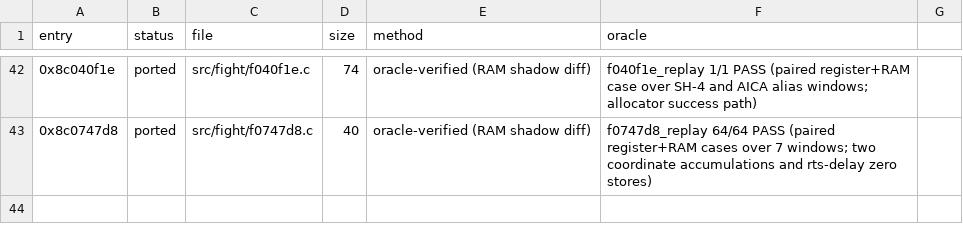
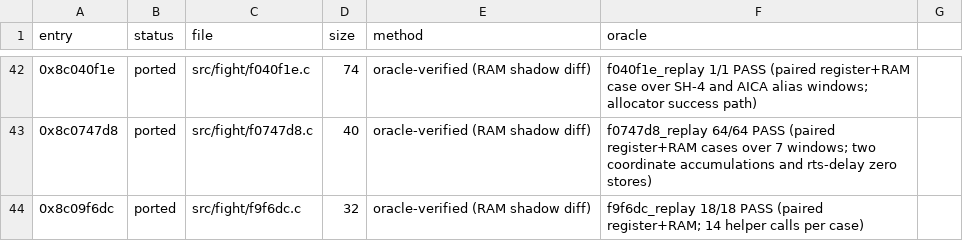
Before and after one commit to celsowm/vf3-decomp, a CSV file: docs/decomp_status.csv, drawn as a sheet; only a part is shown, gaps mark what is left out.

Commit message:
Port F9F6DC clipping loop and helper

```diff
--- a/docs/decomp_status.csv
+++ b/docs/decomp_status.csv
@@ -43 +43,2 @@ entry,status,file,size,method,oracle
 0x8c0747d8,ported,src/fight/f0747d8.c,40,oracle-verified (RAM shadow diff),"f0747d8_replay 64/64 PASS (paired register+RAM cases over 7 windows; two coordinate accumulations and rts-delay zero stores)"
+0x8c09f6dc,ported,src/fight/f9f6dc.c,32,oracle-verified (RAM shadow diff),"f9f6dc_replay 18/18 PASS (paired register+RAM; 14 helper calls per case)"
```
Also changed, not shown: 13 other files.
